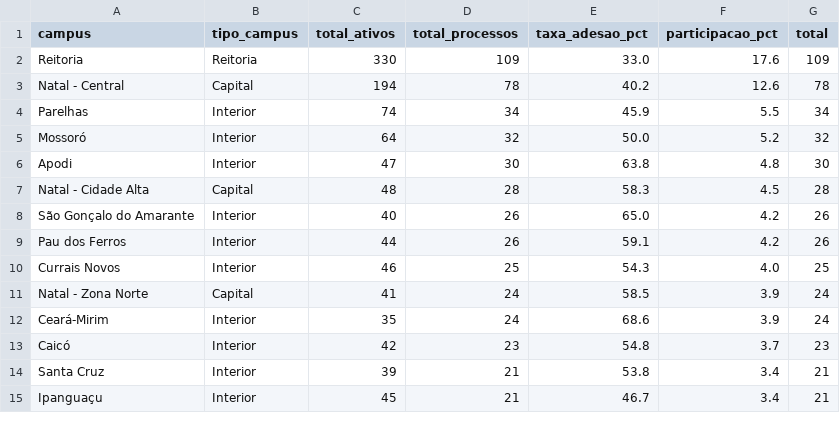
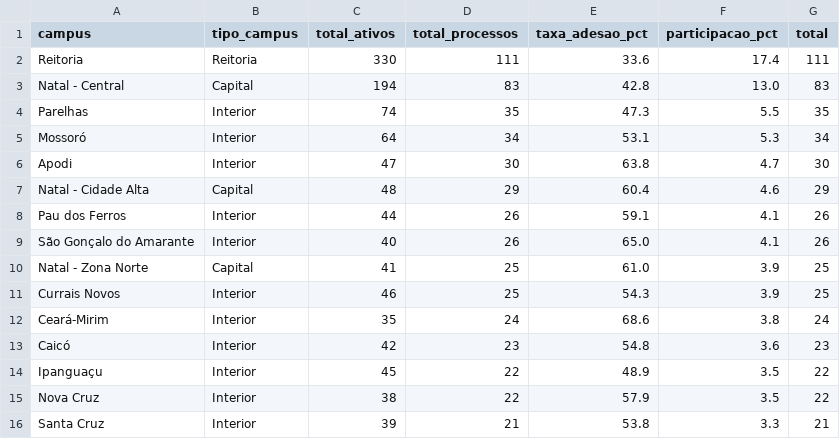
Before and after one commit to kelsoncm/memoriais-avaliados, a CSV file: docs/data/agg_campus_mes.csv, drawn as a sheet; only a part is shown; the diff covers the shown part only.

```diff
--- a/docs/data/agg_campus_mes.csv
+++ b/docs/data/agg_campus_mes.csv
@@ -1,15 +1,16 @@
 campus,tipo_campus,total_ativos,total_processos,taxa_adesao_pct,participacao_pct,total
-Reitoria,Reitoria,330,109,33.0,17.6,109
-Natal - Central,Capital,194,78,40.2,12.6,78
-Parelhas,Interior,74,34,45.9,5.5,34
-Mossoró,Interior,64,32,50.0,5.2,32
-Apodi,Interior,47,30,63.8,4.8,30
-Natal - Cidade Alta,Capital,48,28,58.3,4.5,28
-São Gonçalo do Amarante,Interior,40,26,65.0,4.2,26
-Pau dos Ferros,Interior,44,26,59.1,4.2,26
-Currais Novos,Interior,46,25,54.3,4.0,25
-Natal - Zona Norte,Capital,41,24,58.5,3.9,24
-Ceará-Mirim,Interior,35,24,68.6,3.9,24
-Caicó,Interior,42,23,54.8,3.7,23
-Santa Cruz,Interior,39,21,53.8,3.4,21
-Ipanguaçu,Interior,45,21,46.7,3.4,21
+Reitoria,Reitoria,330,111,33.6,17.4,111
+Natal - Central,Capital,194,83,42.8,13.0,83
+Parelhas,Interior,74,35,47.3,5.5,35
+Mossoró,Interior,64,34,53.1,5.3,34
+Apodi,Interior,47,30,63.8,4.7,30
+Natal - Cidade Alta,Capital,48,29,60.4,4.6,29
+Pau dos Ferros,Interior,44,26,59.1,4.1,26
+São Gonçalo do Amarante,Interior,40,26,65.0,4.1,26
+Natal - Zona Norte,Capital,41,25,61.0,3.9,25
+Currais Novos,Interior,46,25,54.3,3.9,25
+Ceará-Mirim,Interior,35,24,68.6,3.8,24
+Caicó,Interior,42,23,54.8,3.6,23
+Ipanguaçu,Interior,45,22,48.9,3.5,22
+Nova Cruz,Interior,38,22,57.9,3.5,22
+Santa Cruz,Interior,39,21,53.8,3.3,21
```
Also changed, not shown: 3 added rows, 2 removed rows and 10 edited cells elsewhere in this file, docs/data/agg_cargo_nivel.csv, docs/data/fato_anonimo.csv, 2 other files.
